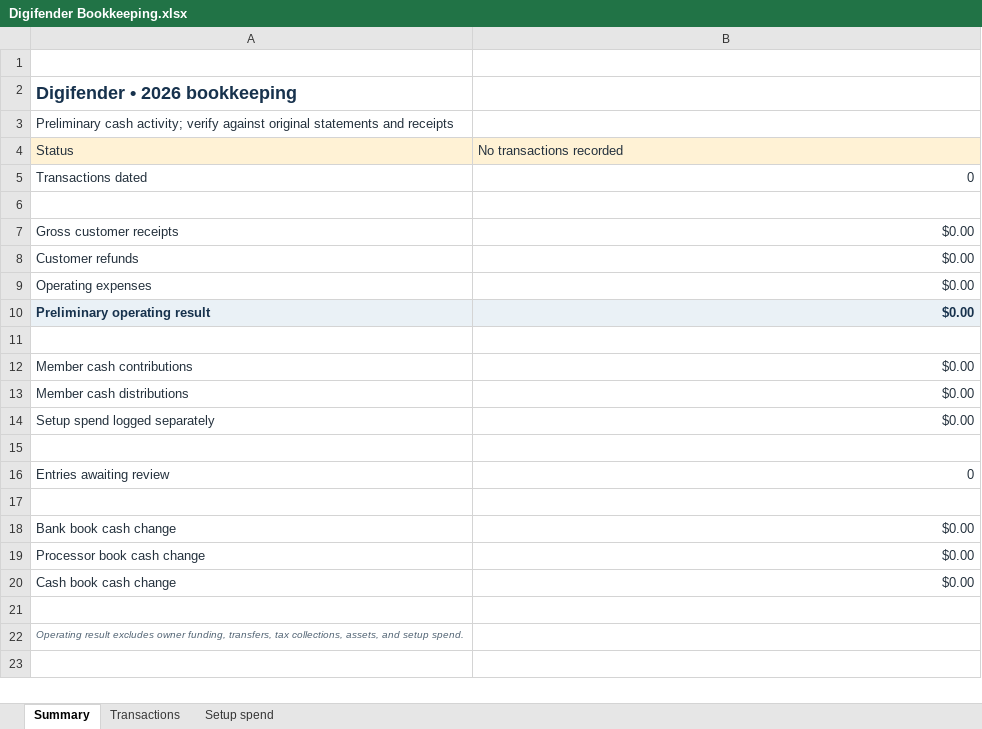
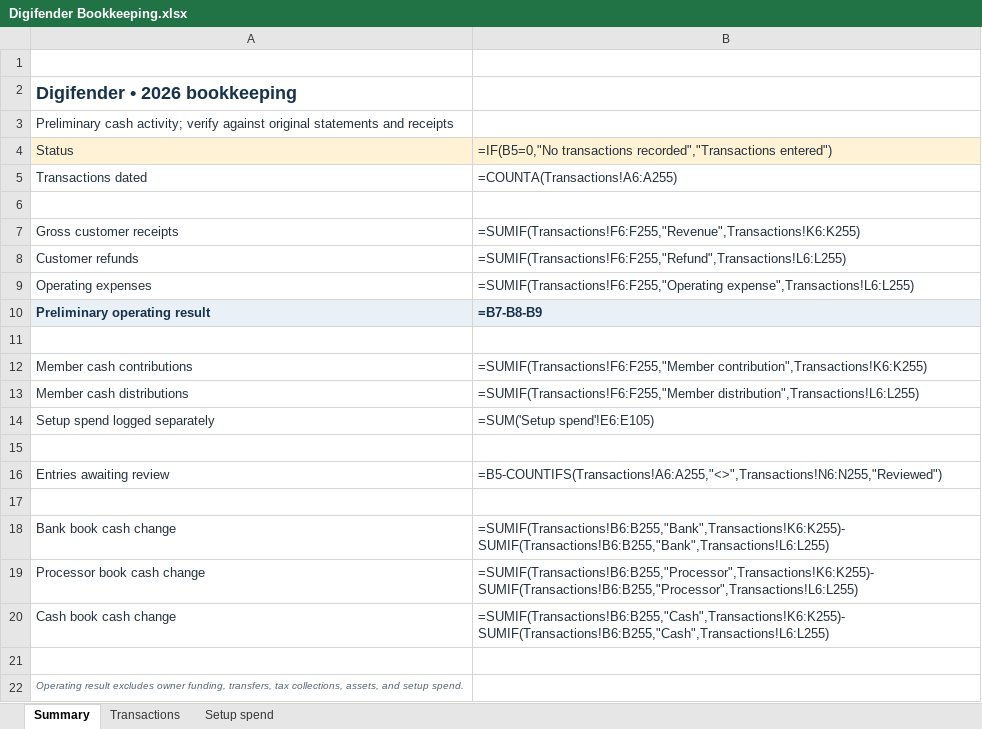
Before and after one commit to Digifender-LLC/llc, an Excel workbook: Digifender LLC (Idaho 2026)/04 Finance/Digifender Bookkeeping.xlsx, sheet Summary, drawn as a sheet; values as stored, in another font and other column widths than the file's, no borders; formulas without a stored value are shown as written; the diff names each change by its address in the sheet, - before the commit and + after, or states it on an @@ line.

```diff
--- a/Digifender LLC (Idaho 2026)/04 Finance/Digifender Bookkeeping.xlsx (sheet Summary)
+++ b/Digifender LLC (Idaho 2026)/04 Finance/Digifender Bookkeeping.xlsx (sheet Summary)
-B4: No transactions recorded
+B4: =IF(B5=0,"No transactions recorded","Transactions entered")
-B5: 0
+B5: =COUNTA(Transactions!A6:A255)
-B7: $0.00
+B7: =SUMIF(Transactions!F6:F255,"Revenue",Transactions!K6:K255)
-B8: $0.00
+B8: =SUMIF(Transactions!F6:F255,"Refund",Transactions!L6:L255)
-B9: $0.00
+B9: =SUMIF(Transactions!F6:F255,"Operating expense",Transactions!L6:L255)
-B10: $0.00
+B10: =B7-B8-B9
-B12: $0.00
+B12: =SUMIF(Transactions!F6:F255,"Member contribution",Transactions!K6:K255)
-B13: $0.00
+B13: =SUMIF(Transactions!F6:F255,"Member distribution",Transactions!L6:L255)
-B14: $0.00
+B14: =SUM('Setup spend'!E6:E105)
-B16: 0
+B16: =B5-COUNTIFS(Transactions!A6:A255,"<>",Transactions!N6:N255,"Reviewed")
-B18: $0.00
+B18: =SUMIF(Transactions!B6:B255,"Bank",Transactions!K6:K255)-SUMIF(Transactions!B6:B255,"Bank",Transactions!L6:L255)
-B19: $0.00
+B19: =SUMIF(Transactions!B6:B255,"Processor",Transactions!K6:K255)-SUMIF(Transactions!B6:B255,"Processor",Transactions!L6:L255)
-B20: $0.00
+B20: =SUMIF(Transactions!B6:B255,"Cash",Transactions!K6:K255)-SUMIF(Transactions!B6:B255,"Cash",Transactions!L6:L255)
```
Also changed, not shown: sheet Setup spend, 9 other files.
